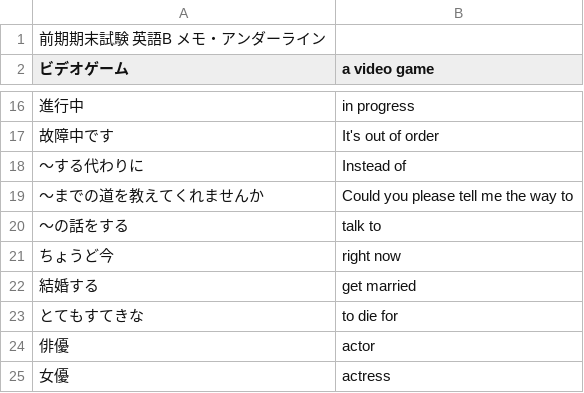
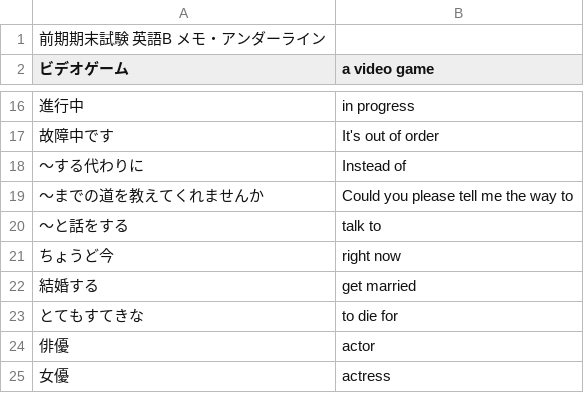
Before and after one commit to makutamoto/english-quiz, a TSV file: task_data/zenki_kimatsu_memo_underline.tsv, drawn as a sheet; only a part is shown, gaps mark what is left out; the diff names each change by its address in the sheet, - before the commit and + after, or states it on an @@ line.

Commit message:
fix mean

```diff
--- a/task_data/zenki_kimatsu_memo_underline.tsv
+++ b/task_data/zenki_kimatsu_memo_underline.tsv
-A20 (ビデオゲーム): 〜の話をする
+A20 (ビデオゲーム): 〜と話をする
```
